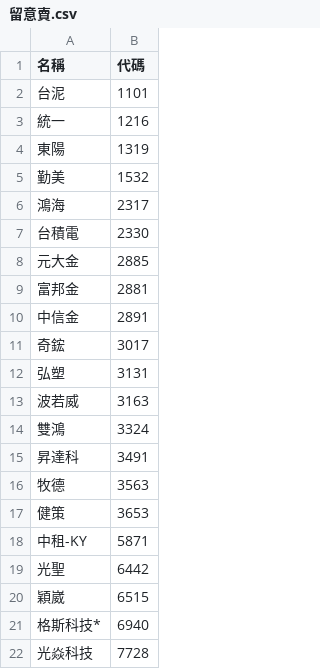
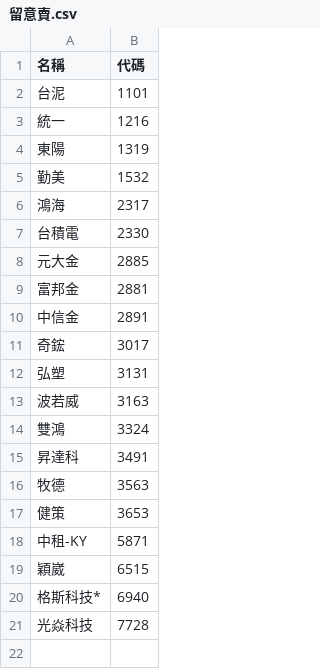
Before and after one commit to ONicole0101/Holding, a CSV file: Allcsv/留意賣.csv, drawn as a sheet; the diff names each change by its address in the sheet, - before the commit and + after, or states it on an @@ line.

Commit message:
Update 留意賣.csv

```diff
--- a/Allcsv/留意賣.csv
+++ b/Allcsv/留意賣.csv
-row 19: 光聖 | 6442
```
